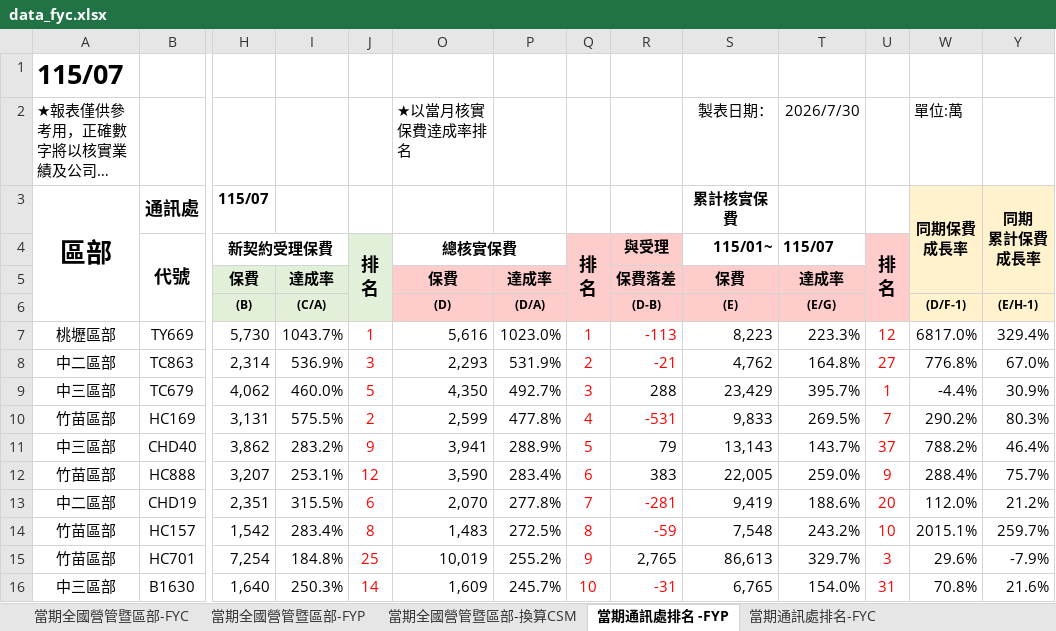
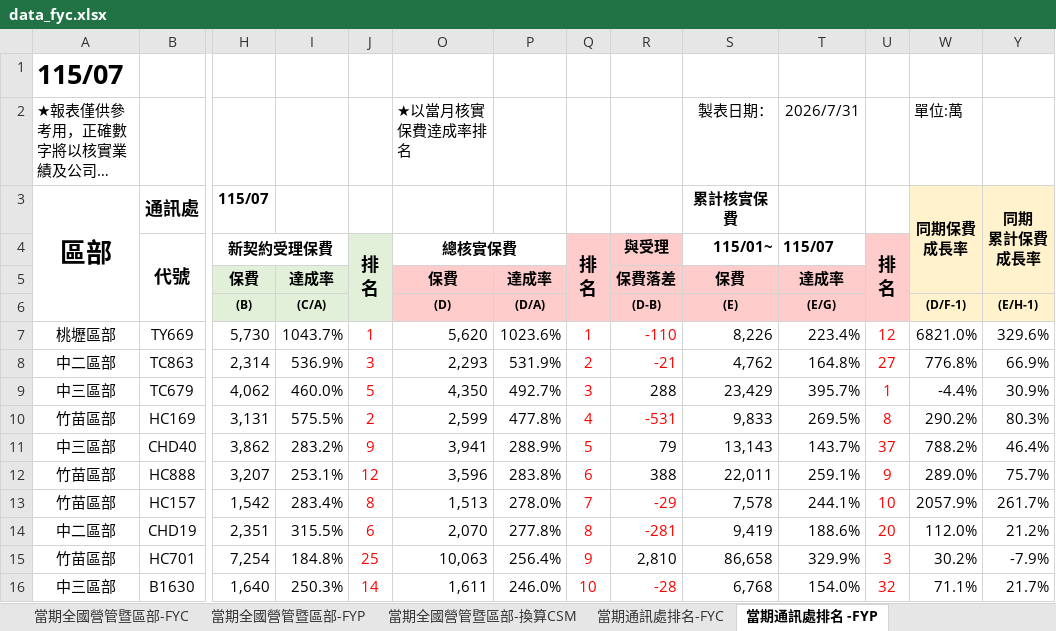
Before and after one commit to nehemiah1205/fubon-dashboard, an Excel workbook: data_fyc.xlsx, sheet 當期通訊處排名 -FYP, drawn as a sheet; only a part is shown, gaps mark what is left out; long unchanged cells end in …; values as stored, in another font and other column widths than the file's, no borders; charts and pictures and conditional formats not drawn; removed rows and columns are numbered as before the commit, all else as after; rows hold the shown columns only; the diff covers the shown part only; the diff names each change by its address in the sheet, - before the commit and + after, or states it on an @@ line.

```diff
--- a/data_fyc.xlsx (sheet 當期通訊處排名 -FYP)
+++ b/data_fyc.xlsx (sheet 當期通訊處排名 -FYP)
@@ sheet tab order changed: 當期全國營管暨區部-FYC | 當期全國營管暨區部-FYP | 當期全國營管暨區部-換算CSM | 當期通訊處排名-FYC | 當期通訊處排名 -FYP @@
-T2 (115/07): 2026/7/30
+T2 (115/07): 2026/7/31
-O7 (總核實保費): 5,616
+O7 (總核實保費): 5,620
-P7: 1023.0%
+P7: 1023.6%
-R7 (與受理): -113
+R7 (與受理): -110
-S7 (115/01~): 8,223
+S7 (115/01~): 8,226
-T7 (115/07): 223.3%
+T7 (115/07): 223.4%
-W7: 6817.0%
+W7: 6821.0%
-Y7: 329.4%
+Y7: 329.6%
-Y8: 67.0%
+Y8: 66.9%
-U10 (排 名): 7
+U10 (排 名): 8
-O12 (總核實保費): 3,590
+O12 (總核實保費): 3,596
-P12: 283.4%
+P12: 283.8%
-R12 (與受理): 383
+R12 (與受理): 388
-S12 (115/01~): 22,005
+S12 (115/01~): 22,011
-T12 (115/07): 259.0%
+T12 (115/07): 259.1%
-W12: 288.4%
+W12: 289.0%
+row 13: 竹苗區部 | HC157 | 1,542 | 283.4% | 8 | 1,513 | 278.0% | 7 | -29 | 7,578 | 244.1% | 10 | 2057.9% | 261.7%
-Q14 (排 名): 7
+Q14 (排 名): 8
-row 14: 竹苗區部 | HC157 | 1,542 | 283.4% | 8 | 1,483 | 272.5% | 8 | -59 | 7,548 | 243.2% | 10 | 2015.1% | 259.7%
-O15 (總核實保費): 10,019
+O15 (總核實保費): 10,063
-P15: 255.2%
+P15: 256.4%
-R15 (與受理): 2,765
+R15 (與受理): 2,810
-S15 (115/01~): 86,613
+S15 (115/01~): 86,658
-T15 (115/07): 329.7%
+T15 (115/07): 329.9%
-W15: 29.6%
+W15: 30.2%
-O16 (總核實保費): 1,609
+O16 (總核實保費): 1,611
-P16: 245.7%
+P16: 246.0%
-R16 (與受理): -31
+R16 (與受理): -28
-S16 (115/01~): 6,765
+S16 (115/01~): 6,768
-U16 (排 名): 31
+U16 (排 名): 32
-W16: 70.8%
+W16: 71.1%
-Y16: 21.6%
+Y16: 21.7%
```
Also changed, not shown: 21 added rows, 21 removed rows, 344 edited cells and cell formats elsewhere in this sheet, sheet 個人排名_FYC, sheet 當期通訊處排名-FYC, sheet 當期通訊處排名-換算CSM, sheet 當期全國營管暨區部-FYC, sheet 當期全國營管暨區部-換算CSM, sheet 當期全國營管暨區部-FYP, hidden cells, charts or pictures, data_kpi.xlsm.
